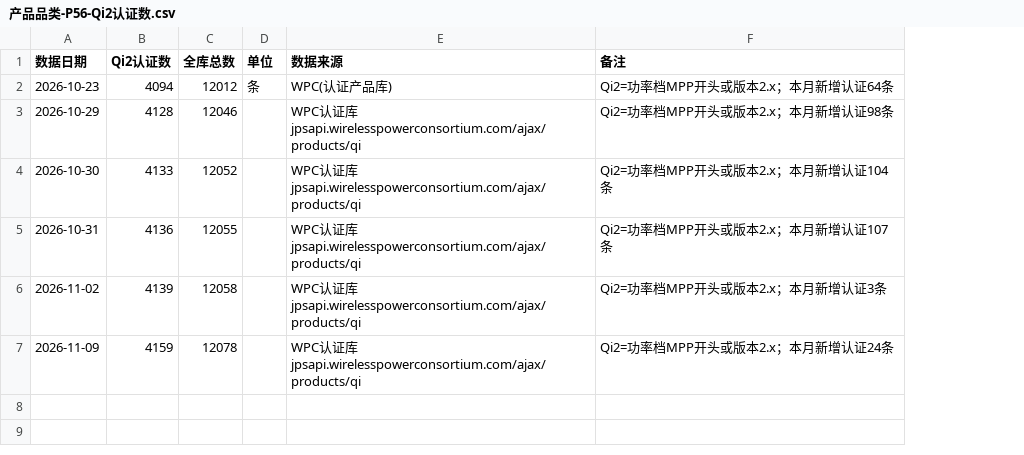
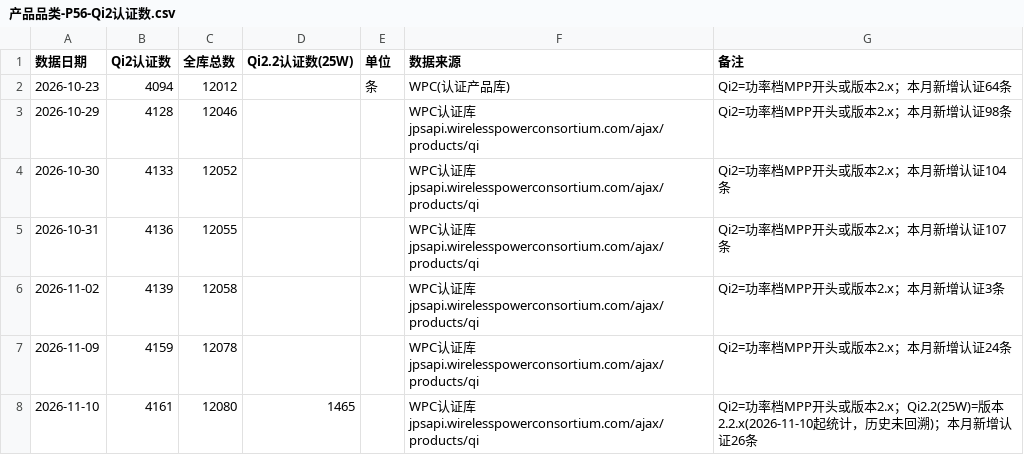
Before and after one commit to tendernessnick/dns-dashboard, a CSV file: 看板数据固化/CSV数据/产品品类-P56-Qi2认证数.csv, drawn as a sheet; the diff names each change by its address in the sheet, - before the commit and + after, or states it on an @@ line.

```diff
--- a/看板数据固化/CSV数据/产品品类-P56-Qi2认证数.csv
+++ b/看板数据固化/CSV数据/产品品类-P56-Qi2认证数.csv
+column D (Qi2.2认证数(25W)), empty
+row 8: 2026-11-10 | 4161 | 12080 | 1465 |  | WPC认证库 jpsapi.wirelesspowerconsortium.com/ajax/products/qi | Qi2=功率档MPP开头或版本2.x；Qi2.2(25W)=版本2.2.x(2026-11-10起统计，历史未回溯)；本月新增认证26条
```
Also changed, not shown: 看板/布局.csv, 看板数据固化/CSV数据/大宗商品-P33-PA-PC工程塑料.csv, 50 other files.
